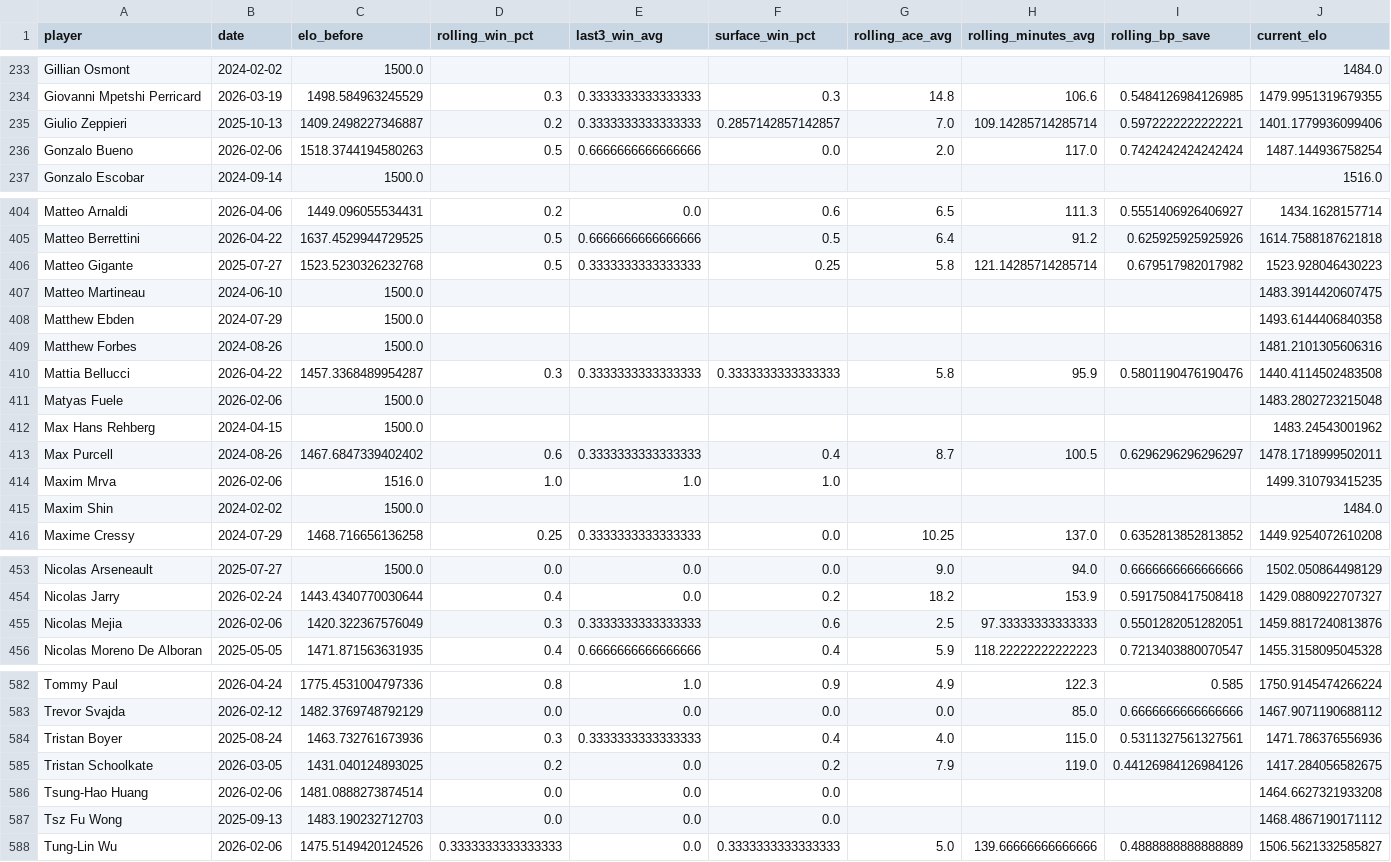
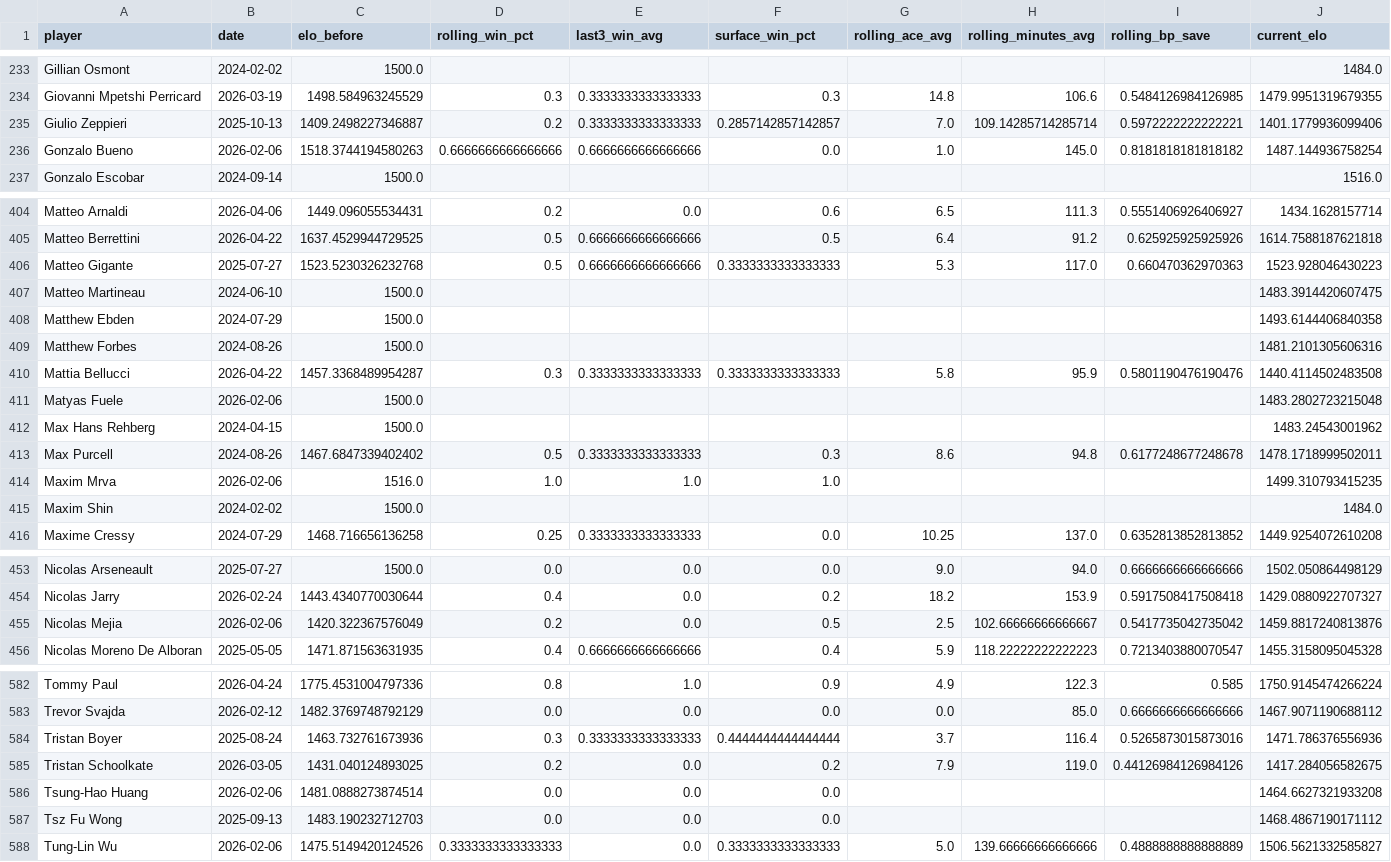
Before and after one commit to karushp/breakpoint-analytics, a CSV file: outputs/player_stats_latest.csv, drawn as a sheet; only a part is shown, gaps mark what is left out; the diff covers the shown part only; the diff names each change by its address in the sheet, - before the commit and + after, or states it on an @@ line.

```diff
--- a/outputs/player_stats_latest.csv
+++ b/outputs/player_stats_latest.csv
-D236 (rolling_win_pct): 0.5
+D236 (rolling_win_pct): 0.6666666666666666
-G236 (rolling_ace_avg): 2.0
+G236 (rolling_ace_avg): 1.0
-H236 (rolling_minutes_avg): 117.0
+H236 (rolling_minutes_avg): 145.0
-I236 (rolling_bp_save): 0.7424242424242424
+I236 (rolling_bp_save): 0.8181818181818182
-E406 (last3_win_avg): 0.3333333333333333
+E406 (last3_win_avg): 0.6666666666666666
-F406 (surface_win_pct): 0.25
+F406 (surface_win_pct): 0.3333333333333333
-G406 (rolling_ace_avg): 5.8
+G406 (rolling_ace_avg): 5.3
-H406 (rolling_minutes_avg): 121.14285714285714
+H406 (rolling_minutes_avg): 117.0
-I406 (rolling_bp_save): 0.679517982017982
+I406 (rolling_bp_save): 0.660470362970363
-D413 (rolling_win_pct): 0.6
+D413 (rolling_win_pct): 0.5
-F413 (surface_win_pct): 0.4
+F413 (surface_win_pct): 0.3
-G413 (rolling_ace_avg): 8.7
+G413 (rolling_ace_avg): 8.6
-H413 (rolling_minutes_avg): 100.5
+H413 (rolling_minutes_avg): 94.8
-I413 (rolling_bp_save): 0.6296296296296297
+I413 (rolling_bp_save): 0.6177248677248678
-D455 (rolling_win_pct): 0.3
+D455 (rolling_win_pct): 0.2
-E455 (last3_win_avg): 0.3333333333333333
+E455 (last3_win_avg): 0.0
-F455 (surface_win_pct): 0.6
+F455 (surface_win_pct): 0.5
-H455 (rolling_minutes_avg): 97.33333333333333
+H455 (rolling_minutes_avg): 102.66666666666667
-I455 (rolling_bp_save): 0.5501282051282051
+I455 (rolling_bp_save): 0.5417735042735042
-F584 (surface_win_pct): 0.4
+F584 (surface_win_pct): 0.4444444444444444
-G584 (rolling_ace_avg): 4.0
+G584 (rolling_ace_avg): 3.7
-H584 (rolling_minutes_avg): 115.0
+H584 (rolling_minutes_avg): 116.4
-I584 (rolling_bp_save): 0.5311327561327561
+I584 (rolling_bp_save): 0.5265873015873016
```
Also changed, not shown: 85 edited cells elsewhere in this file.
